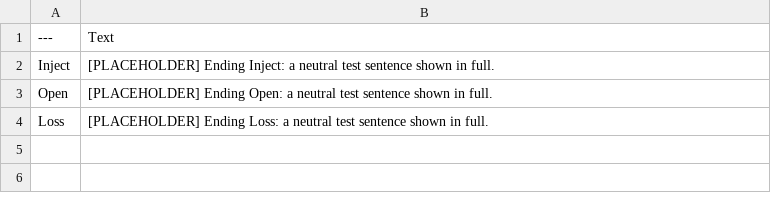
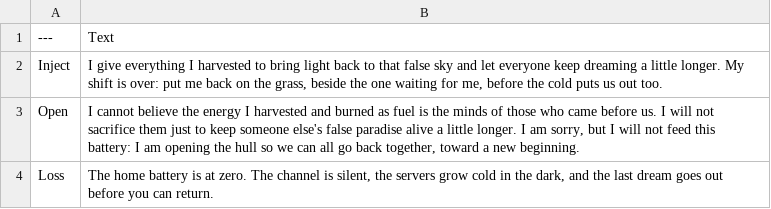
Before and after one commit to Shred0/the-last-shift, a CSV file: Narrative/DT_Endings.csv, drawn as a sheet.

Commit message:
narrative: Ending

```diff
--- a/Narrative/DT_Endings.csv
+++ b/Narrative/DT_Endings.csv
@@ -1,4 +1,4 @@
 ---,Text
-Inject,"[PLACEHOLDER] Ending Inject: a neutral test sentence shown in full."
-Open,"[PLACEHOLDER] Ending Open: a neutral test sentence shown in full."
-Loss,"[PLACEHOLDER] Ending Loss: a neutral test sentence shown in full."
+Inject,"I give everything I harvested to bring light back to that false sky and let everyone keep dreaming a little longer. My shift is over: put me back on the grass, beside the one waiting for me, before the cold puts us out too."
+Open,"I cannot believe the energy I harvested and burned as fuel is the minds of those who came before us. I will not sacrifice them just to keep someone else's false paradise alive a little longer. I am sorry, but I will not feed this battery: I am opening the hull so we can all go back together, toward a new beginning."
+Loss,"The home battery is at zero. The channel is silent, the servers grow cold in the dark, and the last dream goes out before you can return."
```
Also changed, not shown: Narrative/DT_Scenes.csv, 1 other file.
